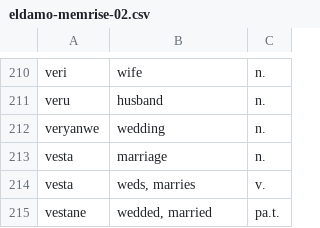
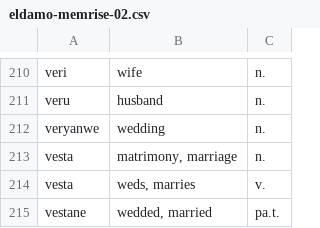
Before and after one commit to pfstrack/eldamo, a CSV file: src/main/webapp/intro-quenya/memrise/eldamo-memrise-02.csv, drawn as a sheet; only a part is shown, gaps mark what is left out.

```diff
--- a/src/main/webapp/intro-quenya/memrise/eldamo-memrise-02.csv
+++ b/src/main/webapp/intro-quenya/memrise/eldamo-memrise-02.csv
@@ -212,3 +212,3 @@ veru	husband	n.
 veryanwe	wedding	n.
-vesta	marriage	n.
+vesta	matrimony, marriage	n.
 vesta	weds, marries	v.
```
Also changed, not shown: src/main/webapp/intro-quenya/memrise/eldamo-memrise-03.csv, src/main/webapp/intro-quenya/memrise/eldamo-memrise-04.csv, 17 other files.
